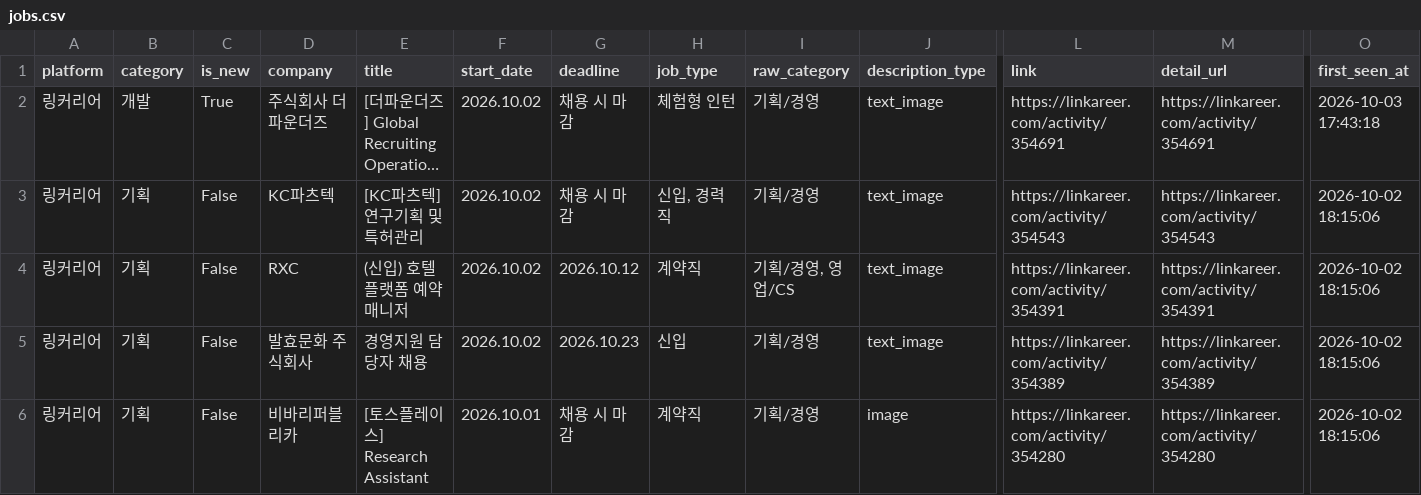
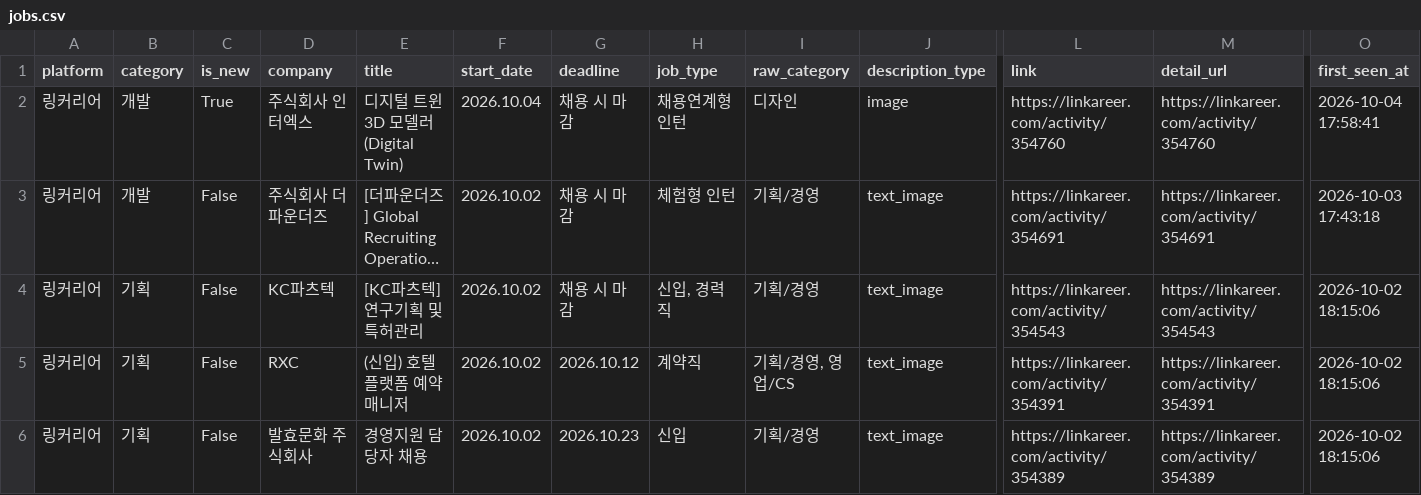
Before and after one commit to xhyeon/job-crawler, a CSV file: site/jobs.csv, drawn as a sheet; only a part is shown, gaps mark what is left out; the shorter side is filled out with more unchanged rows; long unchanged cells end in …; addresses are those after the commit; rows hold the shown columns only; the diff names each change by its address in the sheet, - before the commit and + after, or states it on an @@ line.

```diff
--- a/site/jobs.csv
+++ b/site/jobs.csv
+row 2: 링커리어 | 개발 | True | 주식회사 인터엑스 | 디지털 트윈 3D 모델러 (Digital Twin) | 2026.10.04 | 채용 시 마감 | 채용연계형 인턴 | 디자인 | image | https://linkareer.com/activity/354760 | https://linkareer.com/activity/354760 | 2026-10-04 17:58:41
-C3 (is_new): True
+C3 (is_new): False
```
Also changed, not shown: 3 other files.
